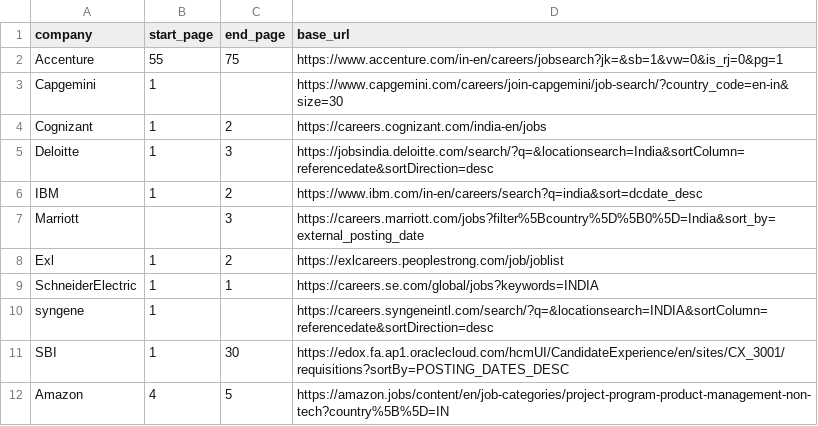
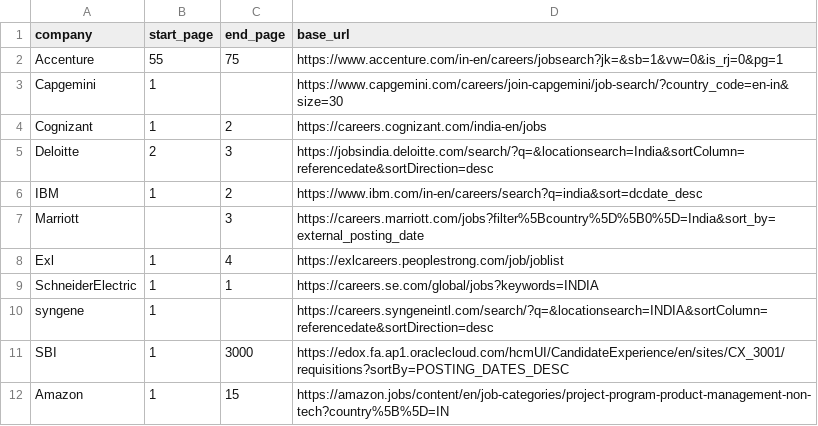
Before and after one commit to shanakasp/thesis-report-generation, a CSV file: src/input.csv, drawn as a sheet.

```diff
--- a/src/input.csv
+++ b/src/input.csv
@@ -4,9 +4,9 @@ Capgemini,1,,https://www.capgemini.com/careers/join-capgemini/job-search/?countr
 Cognizant,1,2,https://careers.cognizant.com/india-en/jobs
-Deloitte,1,3,https://jobsindia.deloitte.com/search/?q=&locationsearch=India&sortColumn=referencedate&sortDirection=desc
+Deloitte,2,3,https://jobsindia.deloitte.com/search/?q=&locationsearch=India&sortColumn=referencedate&sortDirection=desc
 IBM,1,2,https://www.ibm.com/in-en/careers/search?q=india&sort=dcdate_desc
 Marriott,,3,https://careers.marriott.com/jobs?filter%5Bcountry%5D%5B0%5D=India&sort_by=external_posting_date
-Exl,1,2,https://exlcareers.peoplestrong.com/job/joblist
+Exl,1,4,https://exlcareers.peoplestrong.com/job/joblist
 SchneiderElectric,1,1,https://careers.se.com/global/jobs?keywords=INDIA
 syngene,1,,https://careers.syngeneintl.com/search/?q=&locationsearch=INDIA&sortColumn=referencedate&sortDirection=desc
-SBI,1,30,https://edox.fa.ap1.oraclecloud.com/hcmUI/CandidateExperience/en/sites/CX_3001/requisitions?sortBy=POSTING_DATES_DESC
-Amazon,4,5,https://amazon.jobs/content/en/job-categories/project-program-product-management-non-tech?country%5B%5D=IN
+SBI,1,3000,https://edox.fa.ap1.oraclecloud.com/hcmUI/CandidateExperience/en/sites/CX_3001/requisitions?sortBy=POSTING_DATES_DESC
+Amazon,1,15,https://amazon.jobs/content/en/job-categories/project-program-product-management-non-tech?country%5B%5D=IN
```
Also changed, not shown: src/output/EXL.csv, src/output/New folder/EXL.csv, 5 other files.
